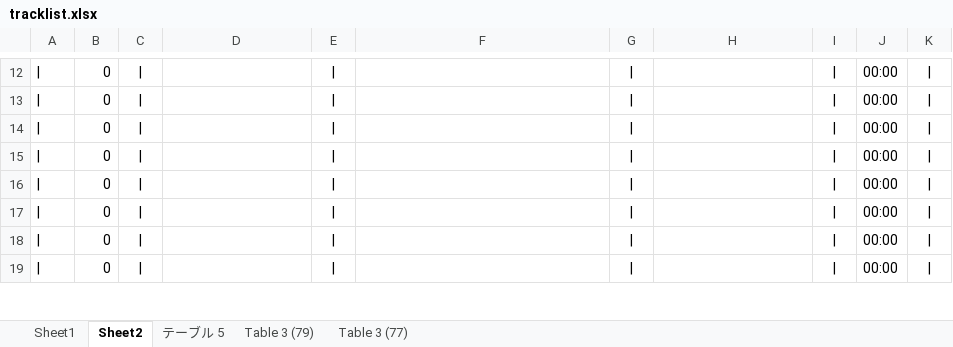
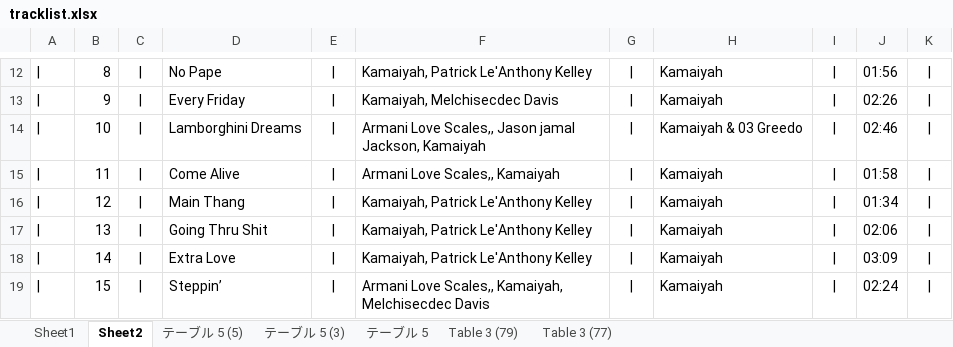
Before and after one commit to kazz2001/my-carbon-site, an Excel workbook: tracklist.xlsx, sheet Sheet2, drawn as a sheet; only a part is shown, gaps mark what is left out; values as stored, in another font and other column widths than the file's, no borders; the diff covers the shown part only; the diff names each change by its address in the sheet, - before the commit and + after, or states it on an @@ line.

```diff
--- a/tracklist.xlsx (sheet Sheet2)
+++ b/tracklist.xlsx (sheet Sheet2)
+sheet tab: テーブル 5 (5)
+sheet tab: テーブル 5 (3)
-B12: 0
+B12: 8
-D12: (empty)
+D12: No Pape
-F12: (empty)
+F12: Kamaiyah, Patrick Le'Anthony Kelley
-H12:H13: (empty)
+H12:H13: Kamaiyah
-J12: 00:00
+J12: 01:56
-B13: 0
+B13: 9
-D13: (empty)
+D13: Every Friday
-F13: (empty)
+F13: Kamaiyah, Melchisecdec Davis
-J13: 00:00
+J13: 02:26
-B14: 0
+B14: 10
-D14: (empty)
+D14: Lamborghini Dreams
-F14: (empty)
+F14: Armani Love Scales,, Jason jamal Jackson, Kamaiyah
-H14: (empty)
+H14: Kamaiyah & 03 Greedo
-J14: 00:00
+J14: 02:46
-B15: 0
+B15: 11
-D15: (empty)
+D15: Come Alive
-F15: (empty)
+F15: Armani Love Scales,, Kamaiyah
-H15:H19: (empty)
+H15:H19: Kamaiyah
-J15: 00:00
+J15: 01:58
-B16: 0
+B16: 12
-D16: (empty)
+D16: Main Thang
-F16:F18: (empty)
+F16:F18: Kamaiyah, Patrick Le'Anthony Kelley
-J16: 00:00
+J16: 01:34
-B17: 0
+B17: 13
-D17: (empty)
+D17: Going Thru Shit
-J17: 00:00
+J17: 02:06
-B18: 0
+B18: 14
-D18: (empty)
+D18: Extra Love
-J18: 00:00
+J18: 03:09
-B19: 0
+B19: 15
-D19: (empty)
+D19: Steppin’
-F19: (empty)
+F19: Armani Love Scales,, Kamaiyah, Melchisecdec Davis
-J19: 00:00
+J19: 02:24
```
Also changed, not shown: 1 added row, 1 removed row and 42 edited cells elsewhere in this sheet, sheet Sheet1, sheet テーブル 5, 29 other files.
